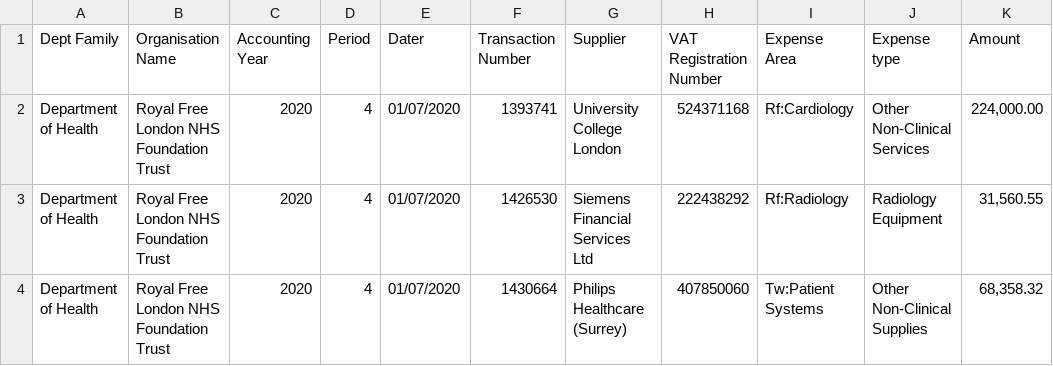
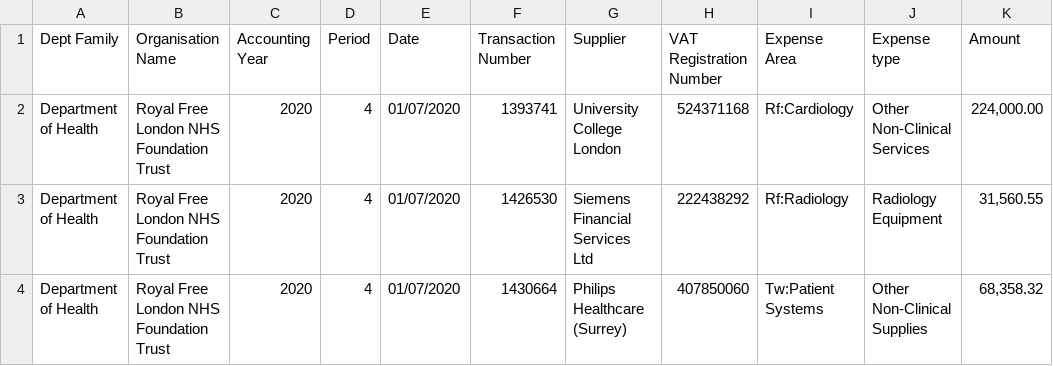
Before and after one commit to crahal/NHSSpend, a CSV file: chpi/data/raw/ROYF/ROYF 04-06 - July - September.csv, drawn as a sheet; only a part is shown.

Commit message:
Add files via upload

```diff
--- a/chpi/data/raw/ROYF/ROYF 04-06 - July - September.csv
+++ b/chpi/data/raw/ROYF/ROYF 04-06 - July - September.csv
@@ -1,2 +1,2 @@
-Dept Family,Organisation Name,Accounting Year,Period,Dater,Transaction Number,Supplier,VAT Registration Number,Expense Area,Expense type,Amount
+Dept Family,Organisation Name,Accounting Year,Period,Date,Transaction Number,Supplier,VAT Registration Number,Expense Area,Expense type,Amount
 Department of Health,Royal Free London NHS Foundation Trust,2020,4,01/07/2020,1393741,University College London,524371168,Rf:Cardiology,Other Non-Clinical Services,"224,000.00"
```
